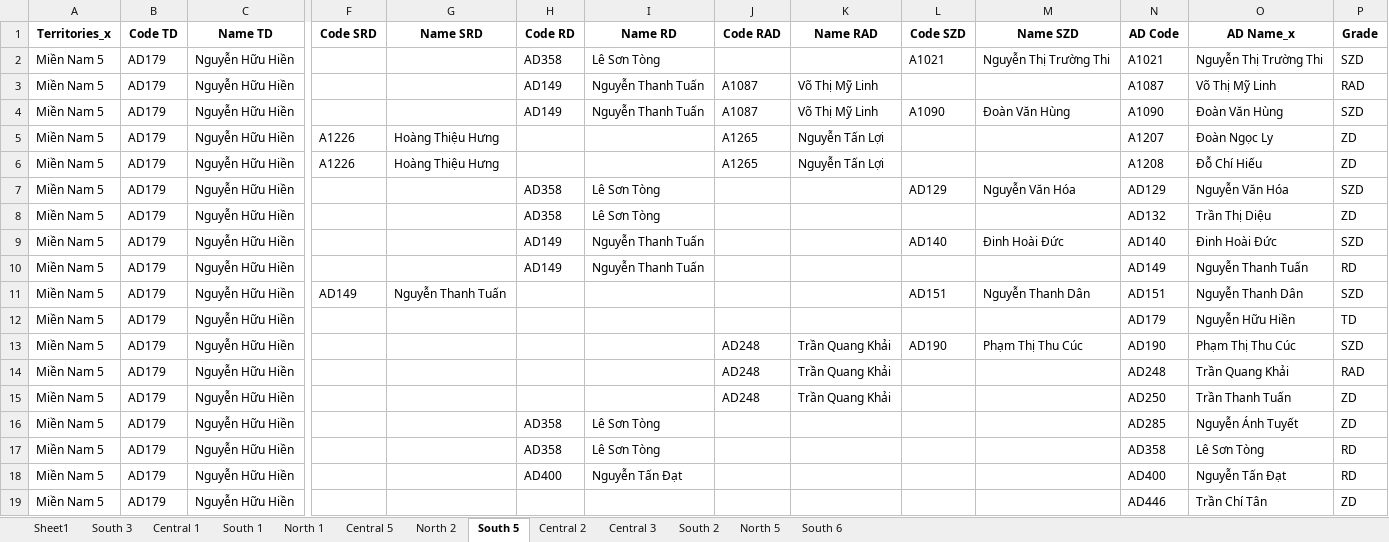
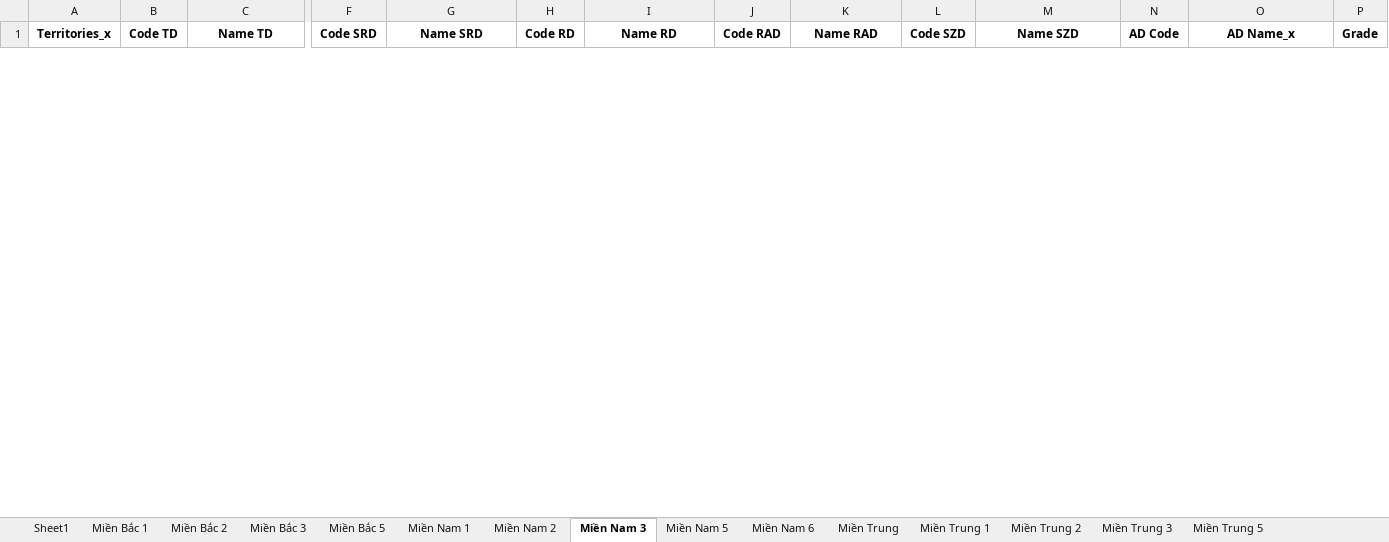
Before and after one commit to michaelmarytan81194/Python-Project, an Excel workbook: AD Bonus/Result1.xlsx, sheet Miền Nam 3, drawn as a sheet; only a part is shown, gaps mark what is left out; values as stored, in another font and other column widths than the file's, no borders; removed rows and columns are numbered as before the commit, all else as after; rows hold the shown columns only; the diff covers the shown part only; the diff names each change by its address in the sheet, - before the commit and + after, or states it on an @@ line.

```diff
--- a/AD Bonus/Result1.xlsx (sheet Miền Nam 3)
+++ b/AD Bonus/Result1.xlsx (sheet Miền Nam 3)
-sheet tab: South 3
+sheet tab: Miền Bắc 1
-sheet tab: Central 1
+sheet tab: Miền Bắc 2
-sheet tab: South 1
+sheet tab: Miền Bắc 3
-sheet tab: North 1
+sheet tab: Miền Bắc 5
-sheet tab: Central 5
+sheet tab: Miền Nam 1
-sheet tab: North 2
+sheet tab: Miền Nam 2
-sheet tab: South 5
+sheet tab: Miền Nam 3
-sheet tab: Central 2
+sheet tab: Miền Nam 5
-sheet tab: Central 3
+sheet tab: Miền Nam 6
-sheet tab: South 2
+sheet tab: Miền Trung
-sheet tab: North 5
+sheet tab: Miền Trung 1
-sheet tab: South 6
+sheet tab: Miền Trung 2
+sheet tab: Miền Trung 3
+sheet tab: Miền Trung 5
-row 2: Miền Nam 5 | AD179 | Nguyễn Hữu Hiền |  |  | AD358 | Lê Sơn Tòng |  |  | A1021 | Nguyễn Thị Trường Thi | A1021 | Nguyễn Thị Trường Thi | SZD
-row 3: Miền Nam 5 | AD179 | Nguyễn Hữu Hiền |  |  | AD149 | Nguyễn Thanh Tuấn | A1087 | Võ Thị Mỹ Linh |  |  | A1087 | Võ Thị Mỹ Linh | RAD
-row 4: Miền Nam 5 | AD179 | Nguyễn Hữu Hiền |  |  | AD149 | Nguyễn Thanh Tuấn | A1087 | Võ Thị Mỹ Linh | A1090 | Đoàn Văn Hùng | A1090 | Đoàn Văn Hùng | SZD
-row 5: Miền Nam 5 | AD179 | Nguyễn Hữu Hiền | A1226 | Hoàng Thiệu Hưng |  |  | A1265 | Nguyễn Tấn Lợi |  |  | A1207 | Đoàn Ngọc Ly | ZD
-row 6: Miền Nam 5 | AD179 | Nguyễn Hữu Hiền | A1226 | Hoàng Thiệu Hưng |  |  | A1265 | Nguyễn Tấn Lợi |  |  | A1208 | Đỗ Chí Hiếu | ZD
-row 7: Miền Nam 5 | AD179 | Nguyễn Hữu Hiền |  |  | AD358 | Lê Sơn Tòng |  |  | AD129 | Nguyễn Văn Hóa | AD129 | Nguyễn Văn Hóa | SZD
-row 8: Miền Nam 5 | AD179 | Nguyễn Hữu Hiền |  |  | AD358 | Lê Sơn Tòng |  |  |  |  | AD132 | Trần Thị Diệu | ZD
-row 9: Miền Nam 5 | AD179 | Nguyễn Hữu Hiền |  |  | AD149 | Nguyễn Thanh Tuấn |  |  | AD140 | Đinh Hoài Đức | AD140 | Đinh Hoài Đức | SZD
-row 10: Miền Nam 5 | AD179 | Nguyễn Hữu Hiền |  |  | AD149 | Nguyễn Thanh Tuấn |  |  |  |  | AD149 | Nguyễn Thanh Tuấn | RD
-row 11: Miền Nam 5 | AD179 | Nguyễn Hữu Hiền | AD149 | Nguyễn Thanh Tuấn |  |  |  |  | AD151 | Nguyễn Thanh Dân | AD151 | Nguyễn Thanh Dân | SZD
-row 12: Miền Nam 5 | AD179 | Nguyễn Hữu Hiền |  |  |  |  |  |  |  |  | AD179 | Nguyễn Hữu Hiền | TD
-row 13: Miền Nam 5 | AD179 | Nguyễn Hữu Hiền |  |  |  |  | AD248 | Trần Quang Khải | AD190 | Phạm Thị Thu Cúc | AD190 | Phạm Thị Thu Cúc | SZD
-row 14: Miền Nam 5 | AD179 | Nguyễn Hữu Hiền |  |  |  |  | AD248 | Trần Quang Khải |  |  | AD248 | Trần Quang Khải | RAD
-row 15: Miền Nam 5 | AD179 | Nguyễn Hữu Hiền |  |  |  |  | AD248 | Trần Quang Khải |  |  | AD250 | Trần Thanh Tuấn | ZD
-row 16: Miền Nam 5 | AD179 | Nguyễn Hữu Hiền |  |  | AD358 | Lê Sơn Tòng |  |  |  |  | AD285 | Nguyễn Ánh Tuyết | ZD
-row 17: Miền Nam 5 | AD179 | Nguyễn Hữu Hiền |  |  | AD358 | Lê Sơn Tòng |  |  |  |  | AD358 | Lê Sơn Tòng | RD
-row 18: Miền Nam 5 | AD179 | Nguyễn Hữu Hiền |  |  | AD400 | Nguyễn Tấn Đạt |  |  |  |  | AD400 | Nguyễn Tấn Đạt | RD
-row 19: Miền Nam 5 | AD179 | Nguyễn Hữu Hiền |  |  |  |  |  |  |  |  | AD446 | Trần Chí Tân | ZD
```
Also changed, not shown: 46 added rows and 17 removed rows elsewhere in this sheet, sheet Miền Nam 2, sheet Miền Bắc 1, sheet Miền Bắc 2, sheet Miền Nam 1, sheet Miền Nam 5, sheet Miền Bắc 3, 5 more sheets, 1 other file.
